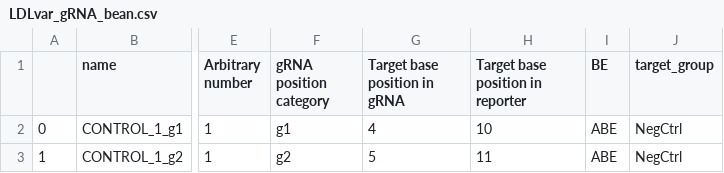
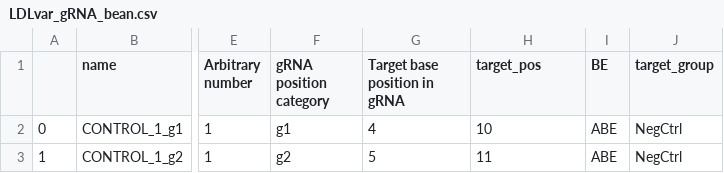
Before and after one commit to pinellolab/bean_manuscript, a CSV file: workflow/resources/gRNA_info/LDLvar_gRNA_bean.csv, drawn as a sheet; only a part is shown, gaps mark what is left out; the diff names each change by its address in the sheet, - before the commit and + after, or states it on an @@ line.

```diff
--- a/workflow/resources/gRNA_info/LDLvar_gRNA_bean.csv
+++ b/workflow/resources/gRNA_info/LDLvar_gRNA_bean.csv
-H1: Target base position in reporter
+H1: target_pos
```
Also changed, not shown: 20 other files.
